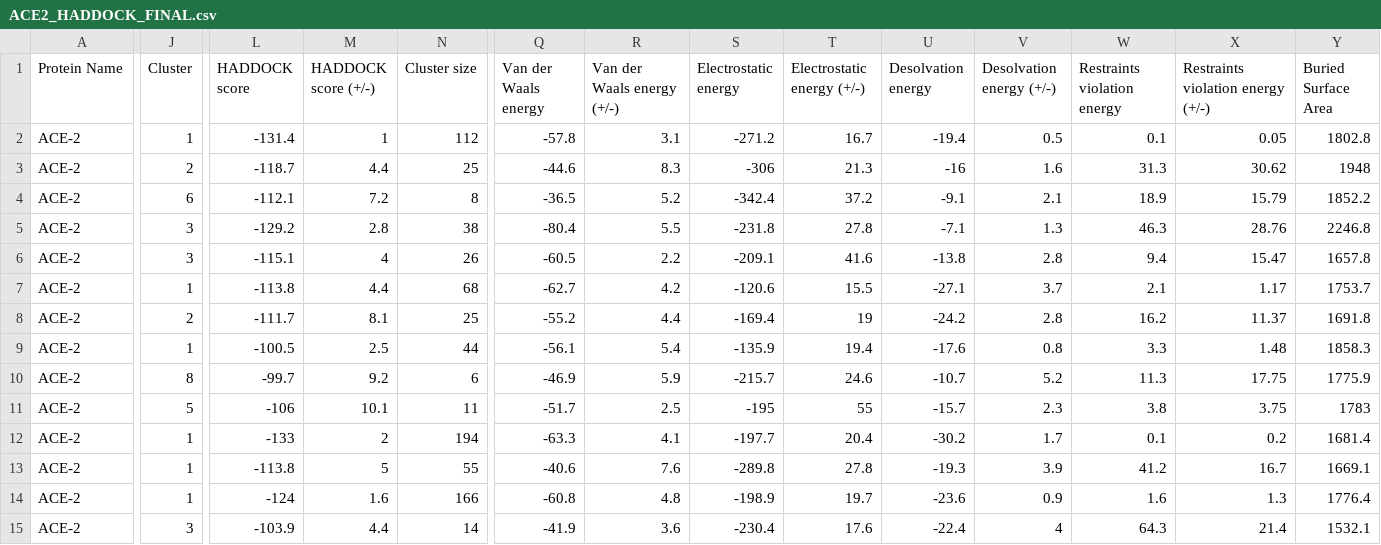
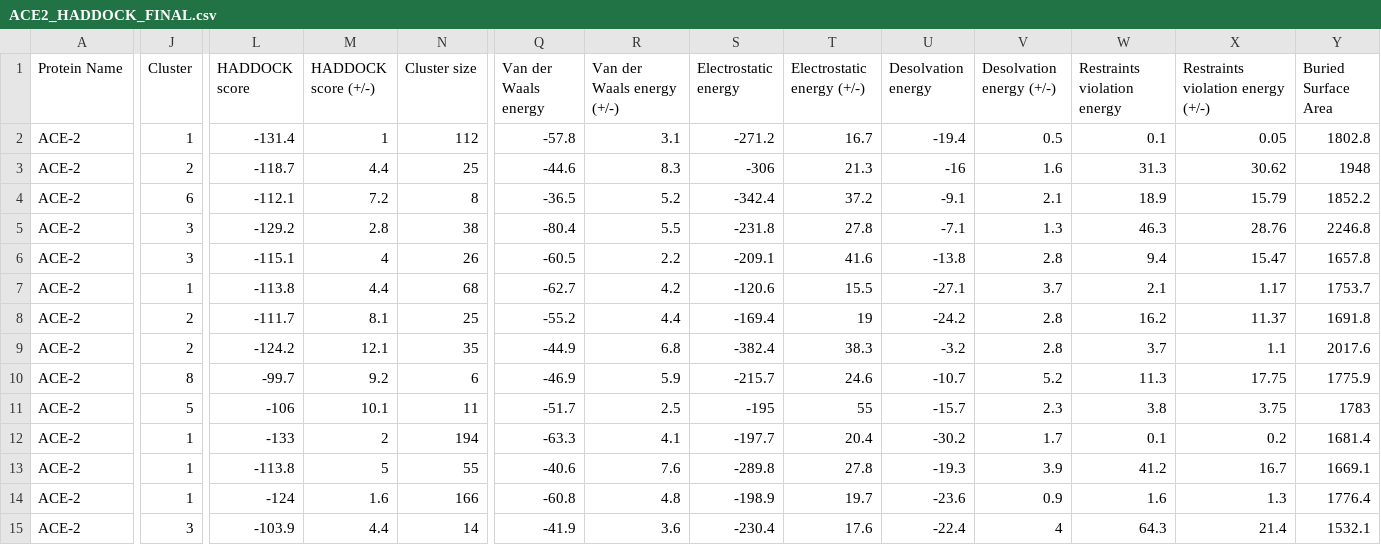
Before and after one commit to colbyford/SARS-CoV-2_BA.2.86_Spike-RBD_Predictions, a CSV file: FinalTables/ACE2_HADDOCK_FINAL.csv, drawn as a sheet; only a part is shown, gaps mark what is left out; the diff covers the shown part only; the diff names each change by its address in the sheet, - before the commit and + after, or states it on an @@ line.

```diff
--- a/FinalTables/ACE2_HADDOCK_FINAL.csv
+++ b/FinalTables/ACE2_HADDOCK_FINAL.csv
-J9 (Cluster): 1
+J9 (Cluster): 2
-L9 (HADDOCK score): -100.5
+L9 (HADDOCK score): -124.2
-M9 (HADDOCK score (+/-)): 2.5
+M9 (HADDOCK score (+/-)): 12.1
-N9 (Cluster size): 44
+N9 (Cluster size): 35
-Q9 (Van der Waals energy): -56.1
+Q9 (Van der Waals energy): -44.9
-R9 (Van der Waals energy (+/-)): 5.4
+R9 (Van der Waals energy (+/-)): 6.8
-S9 (Electrostatic energy): -135.9
+S9 (Electrostatic energy): -382.4
-T9 (Electrostatic energy (+/-)): 19.4
+T9 (Electrostatic energy (+/-)): 38.3
-U9 (Desolvation energy): -17.6
+U9 (Desolvation energy): -3.2
-V9 (Desolvation energy (+/-)): 0.8
+V9 (Desolvation energy (+/-)): 2.8
-W9 (Restraints violation energy): 3.3
+W9 (Restraints violation energy): 3.7
-X9: 1.48
+X9: 1.1
-Y9 (Buried Surface Area): 1858.3
+Y9 (Buried Surface Area): 2017.6
```
Also changed, not shown: 2 edited cells elsewhere in this file, 14 other files.
